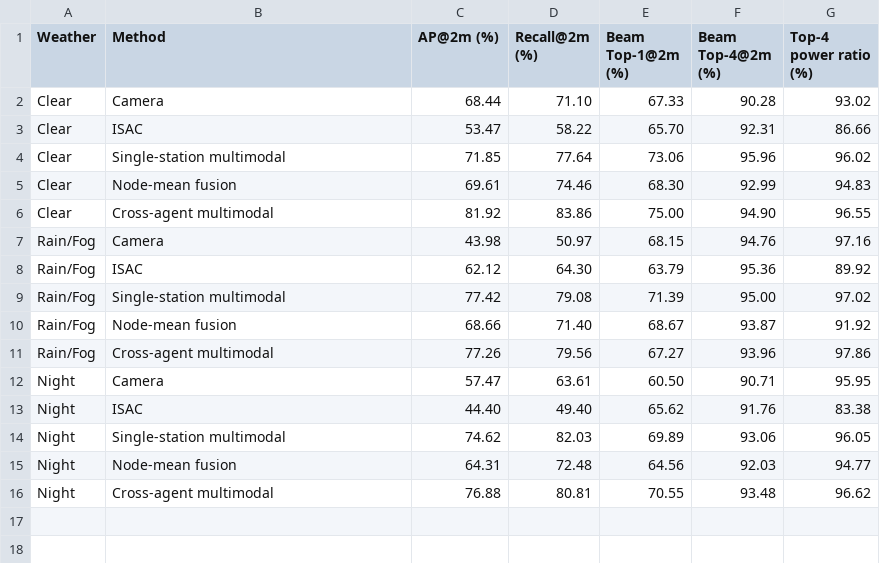
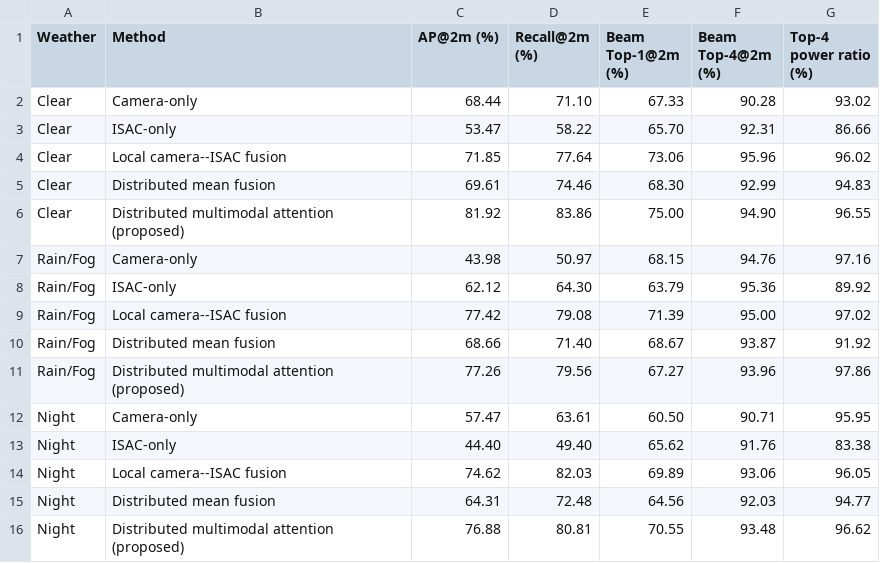
Before and after one commit to yfyaun/mphil-thesis-yyf, a CSV file: paper_results/tables/table_02_learning_modalities_by_weather.csv, drawn as a sheet.

```diff
--- a/paper_results/tables/table_02_learning_modalities_by_weather.csv
+++ b/paper_results/tables/table_02_learning_modalities_by_weather.csv
@@ -1,16 +1,16 @@
 Weather,Method,AP@2m (%),Recall@2m (%),Beam Top-1@2m (%),Beam Top-4@2m (%),Top-4 power ratio (%)
-Clear,Camera,68.44,71.10,67.33,90.28,93.02
-Clear,ISAC,53.47,58.22,65.70,92.31,86.66
-Clear,Single-station multimodal,71.85,77.64,73.06,95.96,96.02
-Clear,Node-mean fusion,69.61,74.46,68.30,92.99,94.83
-Clear,Cross-agent multimodal,81.92,83.86,75.00,94.90,96.55
-Rain/Fog,Camera,43.98,50.97,68.15,94.76,97.16
-Rain/Fog,ISAC,62.12,64.30,63.79,95.36,89.92
-Rain/Fog,Single-station multimodal,77.42,79.08,71.39,95.00,97.02
-Rain/Fog,Node-mean fusion,68.66,71.40,68.67,93.87,91.92
-Rain/Fog,Cross-agent multimodal,77.26,79.56,67.27,93.96,97.86
-Night,Camera,57.47,63.61,60.50,90.71,95.95
-Night,ISAC,44.40,49.40,65.62,91.76,83.38
-Night,Single-station multimodal,74.62,82.03,69.89,93.06,96.05
-Night,Node-mean fusion,64.31,72.48,64.56,92.03,94.77
-Night,Cross-agent multimodal,76.88,80.81,70.55,93.48,96.62
+Clear,Camera-only,68.44,71.10,67.33,90.28,93.02
+Clear,ISAC-only,53.47,58.22,65.70,92.31,86.66
+Clear,Local camera--ISAC fusion,71.85,77.64,73.06,95.96,96.02
+Clear,Distributed mean fusion,69.61,74.46,68.30,92.99,94.83
+Clear,Distributed multimodal attention (proposed),81.92,83.86,75.00,94.90,96.55
+Rain/Fog,Camera-only,43.98,50.97,68.15,94.76,97.16
+Rain/Fog,ISAC-only,62.12,64.30,63.79,95.36,89.92
+Rain/Fog,Local camera--ISAC fusion,77.42,79.08,71.39,95.00,97.02
+Rain/Fog,Distributed mean fusion,68.66,71.40,68.67,93.87,91.92
+Rain/Fog,Distributed multimodal attention (proposed),77.26,79.56,67.27,93.96,97.86
+Night,Camera-only,57.47,63.61,60.50,90.71,95.95
+Night,ISAC-only,44.40,49.40,65.62,91.76,83.38
+Night,Local camera--ISAC fusion,74.62,82.03,69.89,93.06,96.05
+Night,Distributed mean fusion,64.31,72.48,64.56,92.03,94.77
+Night,Distributed multimodal attention (proposed),76.88,80.81,70.55,93.48,96.62
```
Also changed, not shown: paper_results/tables/table_01_learning_modalities_overall.csv, paper_results/tables/table_03_node_count_overall.csv, 34 other files.
